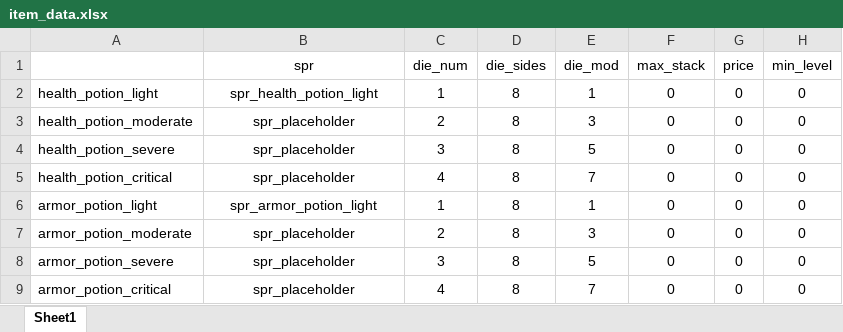
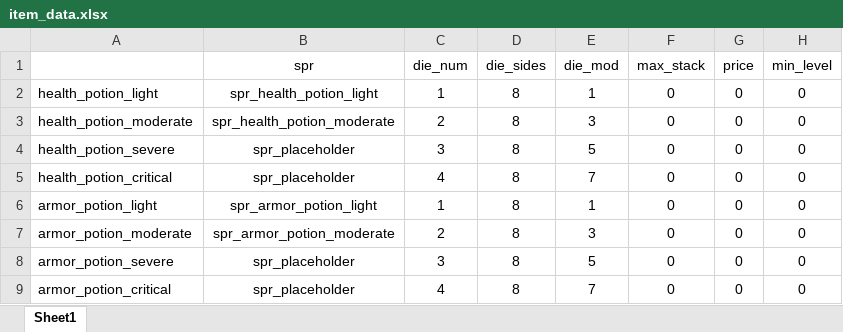
Before and after one commit to Fatcat202/Souls-of-the-Damned, an Excel workbook: datafiles/item_data.xlsx, sheet Sheet1, drawn as a sheet; values as stored, in another font and other column widths than the file's, no borders; the diff names each change by its address in the sheet, - before the commit and + after, or states it on an @@ line.

Commit message:
Added Moderate Potions
- Added sprites for moderate health and armor potions

```diff
--- a/datafiles/item_data.xlsx (sheet Sheet1)
+++ b/datafiles/item_data.xlsx (sheet Sheet1)
-B3 (spr): spr_placeholder
+B3 (spr): spr_health_potion_moderate
-B7 (spr): spr_placeholder
+B7 (spr): spr_armor_potion_moderate
```
Also changed, not shown: 10 other files.
